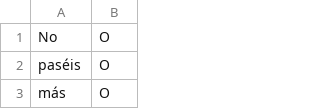
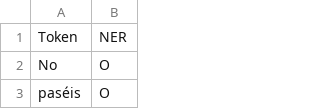
Before and after one commit to MiguelBetti/Cartographie_memoire, a TSV file: SPACY/DATA/dev/LOPE_CARDONA.tsv (was SPACY/DATA/LOPE_CARDONA.tsv), drawn as a sheet; only a part is shown; the shorter side is filled out with more unchanged rows.

```diff
--- a/SPACY/DATA/LOPE_CARDONA.tsv
+++ b/SPACY/DATA/dev/LOPE_CARDONA.tsv
@@ -1 +1,2 @@
+Token	NER
 No	O
```
Also changed, not shown: 3 other files.
